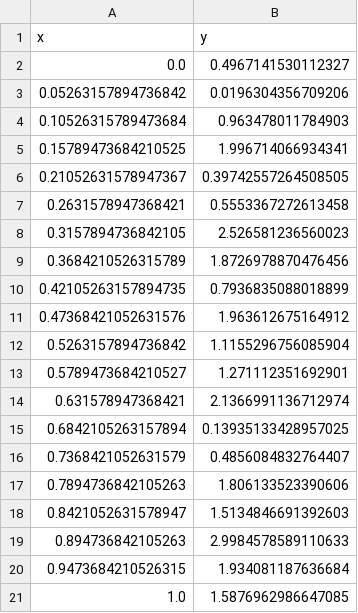
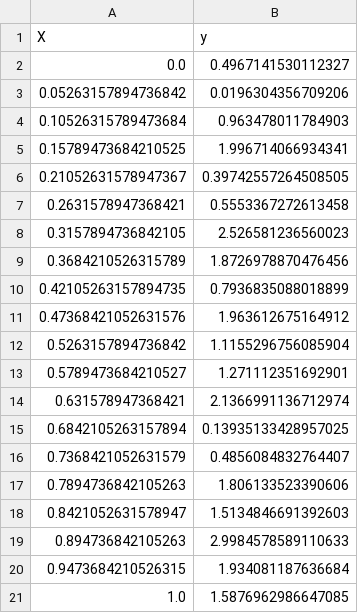
Before and after one commit to EmincanY/Machine-Learning, a CSV file: Model how to work/datapoints.csv, drawn as a sheet.

```diff
--- a/Model how to work/datapoints.csv
+++ b/Model how to work/datapoints.csv
@@ -1,2 +1,2 @@
-x,y
+X,y
 0.0,0.4967141530112327
```
Also changed, not shown: 3 other files.
